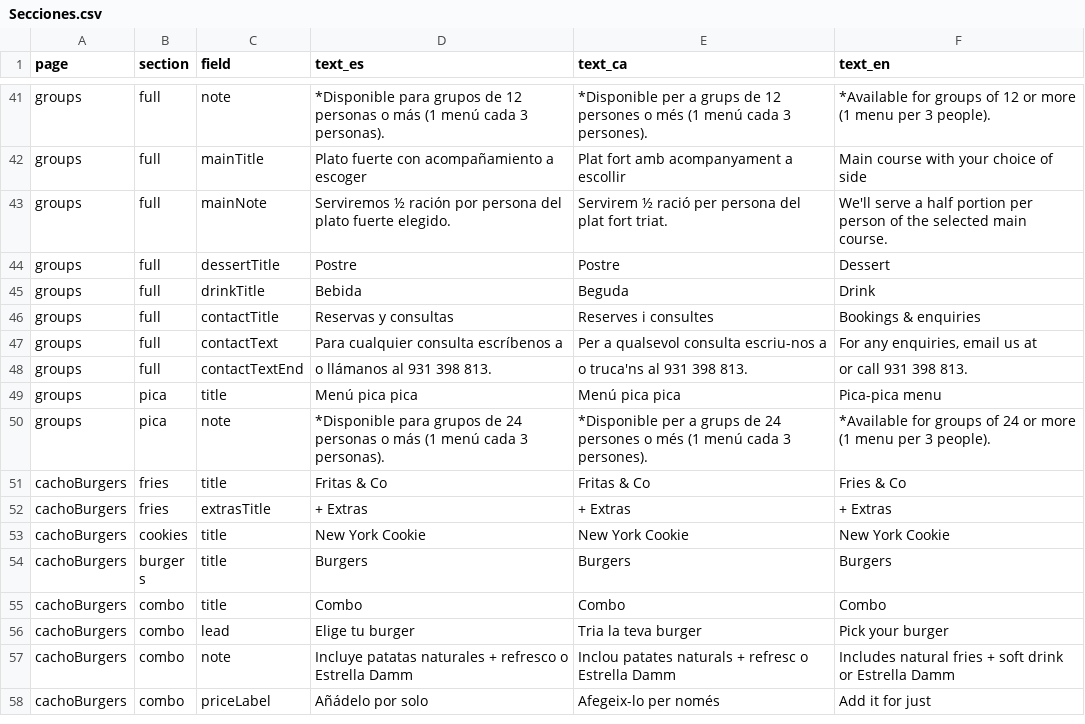
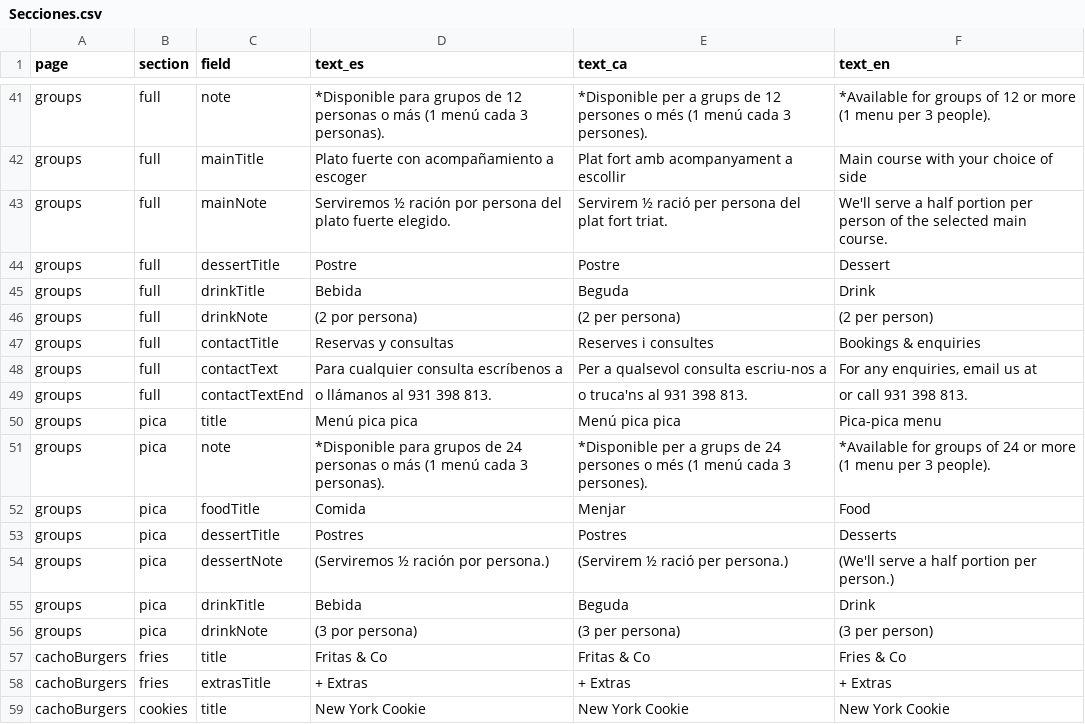
Before and after one commit to niederhausertomas/cacho-web, a CSV file: docs/google-sheets/Secciones.csv, drawn as a sheet; only a part is shown, gaps mark what is left out; the shorter side is filled out with more unchanged rows.

Commit message:
Update catering page and related files with new content and styles. Increment version of menu-sheet.js to 11 across multiple HTML files. Add catering section to index.html for improved navigation and enhance translations in script.js for catering-related content. Update sitemap.xml to include the new catering page for better SEO indexing.

```diff
--- a/docs/google-sheets/Secciones.csv
+++ b/docs/google-sheets/Secciones.csv
@@ -45,2 +45,3 @@ groups,full,dessertTitle,Postre,Postre,Dessert
 groups,full,drinkTitle,Bebida,Beguda,Drink
+groups,full,drinkNote,(2 por persona),(2 per persona),(2 per person)
 groups,full,contactTitle,Reservas y consultas,Reserves i consultes,Bookings & enquiries
@@ -50,2 +51,7 @@ groups,pica,title,Menú pica pica,Menú pica pica,Pica-pica menu
 groups,pica,note,*Disponible para grupos de 24 personas o más (1 menú cada 3 personas).,*Disponible per a grups de 24 persones o més (1 menú cada 3 persones).,*Available for groups of 24 or more (1 menu per 3 people).
+groups,pica,foodTitle,Comida,Menjar,Food
+groups,pica,dessertTitle,Postres,Postres,Desserts
+groups,pica,dessertNote,(Serviremos ½ ración por persona.),(Servirem ½ ració per persona.),(We'll serve a half portion per person.)
+groups,pica,drinkTitle,Bebida,Beguda,Drink
+groups,pica,drinkNote,(3 por persona),(3 per persona),(3 per person)
 cachoBurgers,fries,title,Fritas & Co,Fritas & Co,Fries & Co
```
Also changed, not shown: docs/google-sheets/Menu-Grupos.csv, 14 other files.
